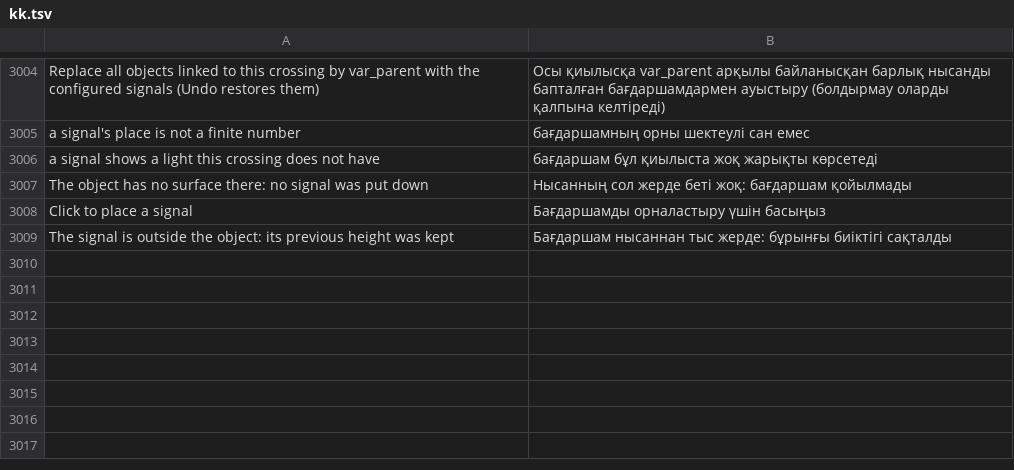
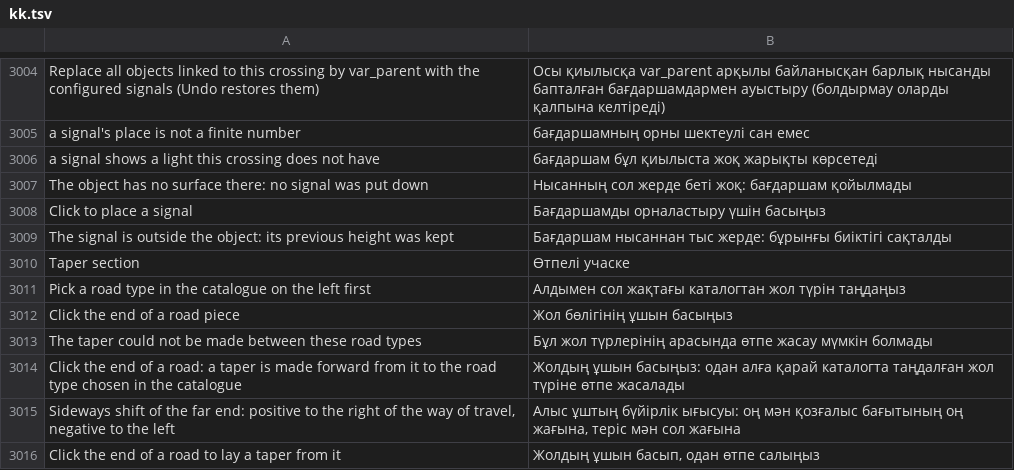
Before and after one commit to yumin278/openMapper, a TSV file: locales/kk.tsv, drawn as a sheet; only a part is shown, gaps mark what is left out; the diff names each change by its address in the sheet, - before the commit and + after, or states it on an @@ line.

```diff
--- a/locales/kk.tsv
+++ b/locales/kk.tsv
+row 3010: Taper section | Өтпелі учаске
+row 3011: Pick a road type in the catalogue on the left first | Алдымен сол жақтағы каталогтан жол түрін таңдаңыз
+row 3012: Click the end of a road piece | Жол бөлігінің ұшын басыңыз
+row 3013: The taper could not be made between these road types | Бұл жол түрлерінің арасында өтпе жасау мүмкін болмады
+row 3014: Click the end of a road: a taper is made forward from it to the road type chosen in the catalogue | Жолдың ұшын басыңыз: одан алға қарай каталогта таңдалған жол түріне өтпе жасалады
+row 3015: Sideways shift of the far end: positive to the right of the way of travel, negative to the left | Алыс ұштың бүйірлік ығысуы: оң мән қозғалыс бағытының оң жағына, теріс мән сол жағына
+row 3016: Click the end of a road to lay a taper from it | Жолдың ұшын басып, одан өтпе салыңыз
```
Also changed, not shown: locales/be.tsv, locales/hi.tsv, 28 other files.
